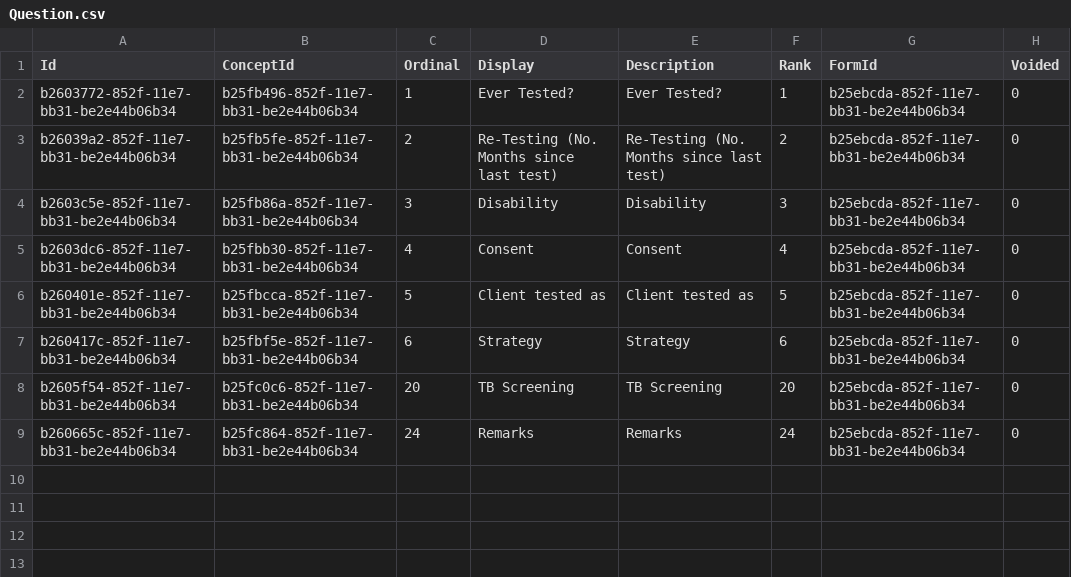
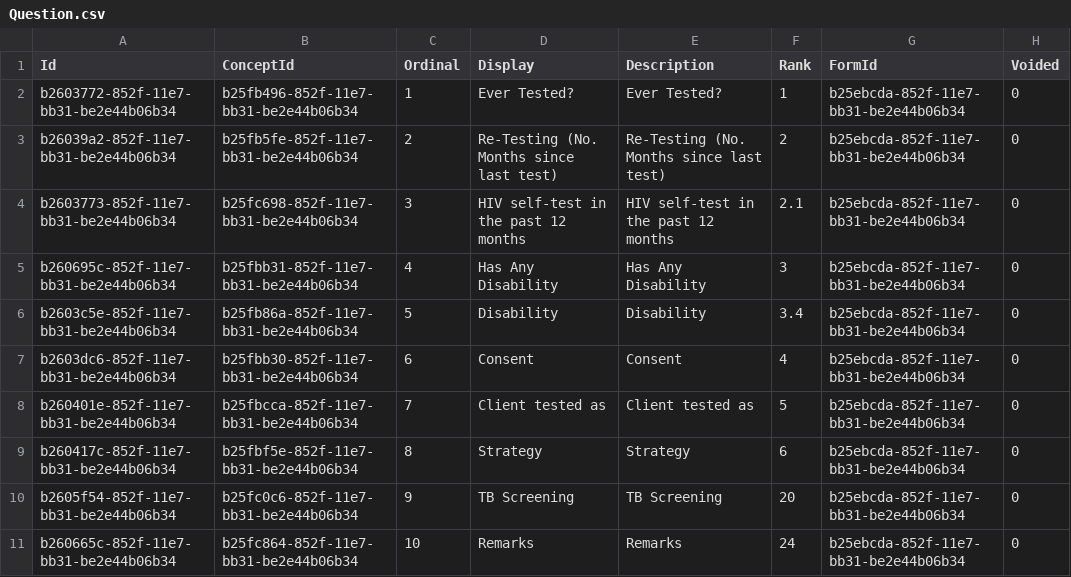
Before and after one commit to palladiumkenya/livehapi, a CSV file: LiveHAPI.Infrastructure/Seed/Question.csv, drawn as a sheet.

```diff
--- a/LiveHAPI.Infrastructure/Seed/Question.csv
+++ b/LiveHAPI.Infrastructure/Seed/Question.csv
@@ -3,7 +3,9 @@ b2603772-852f-11e7-bb31-be2e44b06b34|b25fb496-852f-11e7-bb31-be2e44b06b34|1|Ever
 b26039a2-852f-11e7-bb31-be2e44b06b34|b25fb5fe-852f-11e7-bb31-be2e44b06b34|2|Re-Testing (No. Months since last test)|Re-Testing (No. Months since last test)|2|b25ebcda-852f-11e7-bb31-be2e44b06b34|0
-b2603c5e-852f-11e7-bb31-be2e44b06b34|b25fb86a-852f-11e7-bb31-be2e44b06b34|3|Disability|Disability|3|b25ebcda-852f-11e7-bb31-be2e44b06b34|0
-b2603dc6-852f-11e7-bb31-be2e44b06b34|b25fbb30-852f-11e7-bb31-be2e44b06b34|4|Consent|Consent|4|b25ebcda-852f-11e7-bb31-be2e44b06b34|0
-b260401e-852f-11e7-bb31-be2e44b06b34|b25fbcca-852f-11e7-bb31-be2e44b06b34|5|Client tested as|Client tested as|5|b25ebcda-852f-11e7-bb31-be2e44b06b34|0
-b260417c-852f-11e7-bb31-be2e44b06b34|b25fbf5e-852f-11e7-bb31-be2e44b06b34|6|Strategy|Strategy|6|b25ebcda-852f-11e7-bb31-be2e44b06b34|0
-b2605f54-852f-11e7-bb31-be2e44b06b34|b25fc0c6-852f-11e7-bb31-be2e44b06b34|20|TB Screening|TB Screening|20|b25ebcda-852f-11e7-bb31-be2e44b06b34|0
-b260665c-852f-11e7-bb31-be2e44b06b34|b25fc864-852f-11e7-bb31-be2e44b06b34|24|Remarks|Remarks|24|b25ebcda-852f-11e7-bb31-be2e44b06b34|0
+b2603773-852f-11e7-bb31-be2e44b06b34|b25fc698-852f-11e7-bb31-be2e44b06b34|3|HIV self-test in the past 12 months|HIV self-test in the past 12 months|2.1|b25ebcda-852f-11e7-bb31-be2e44b06b34|0
+b260695c-852f-11e7-bb31-be2e44b06b34|b25fbb31-852f-11e7-bb31-be2e44b06b34|4|Has Any Disability|Has Any Disability|3|b25ebcda-852f-11e7-bb31-be2e44b06b34|0
+b2603c5e-852f-11e7-bb31-be2e44b06b34|b25fb86a-852f-11e7-bb31-be2e44b06b34|5|Disability|Disability|3.4|b25ebcda-852f-11e7-bb31-be2e44b06b34|0
+b2603dc6-852f-11e7-bb31-be2e44b06b34|b25fbb30-852f-11e7-bb31-be2e44b06b34|6|Consent|Consent|4|b25ebcda-852f-11e7-bb31-be2e44b06b34|0
+b260401e-852f-11e7-bb31-be2e44b06b34|b25fbcca-852f-11e7-bb31-be2e44b06b34|7|Client tested as|Client tested as|5|b25ebcda-852f-11e7-bb31-be2e44b06b34|0
+b260417c-852f-11e7-bb31-be2e44b06b34|b25fbf5e-852f-11e7-bb31-be2e44b06b34|8|Strategy|Strategy|6|b25ebcda-852f-11e7-bb31-be2e44b06b34|0
+b2605f54-852f-11e7-bb31-be2e44b06b34|b25fc0c6-852f-11e7-bb31-be2e44b06b34|9|TB Screening|TB Screening|20|b25ebcda-852f-11e7-bb31-be2e44b06b34|0
+b260665c-852f-11e7-bb31-be2e44b06b34|b25fc864-852f-11e7-bb31-be2e44b06b34|10|Remarks|Remarks|24|b25ebcda-852f-11e7-bb31-be2e44b06b34|0
```
Also changed, not shown: LiveHAPI.Infrastructure/Seed/CategoryItem.csv, LiveHAPI.Infrastructure/Seed/QuestionBranch.csv, 6 other files.
